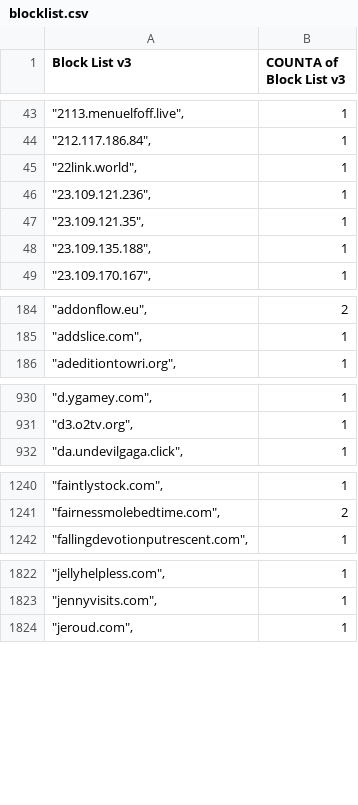
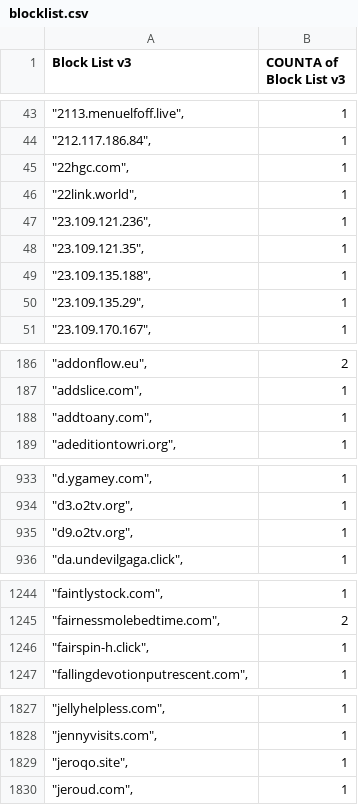
Before and after one commit to meganerasam/blocklist, a CSV file: blocklist.csv, drawn as a sheet; only a part is shown, gaps mark what is left out; the diff covers the shown part only; the diff names each change by its address in the sheet, - before the commit and + after, or states it on an @@ line.

```diff
--- a/blocklist.csv
+++ b/blocklist.csv
+row 45: "22hgc.com", | 1
+row 50: "23.109.135.29", | 1
+row 188: "addtoany.com", | 1
+row 935: "d9.o2tv.org", | 1
+row 1246: "fairspin-h.click", | 1
+row 1829: "jeroqo.site", | 1
```
Also changed, not shown: 4 added rows and 1 edited cell elsewhere in this file.
